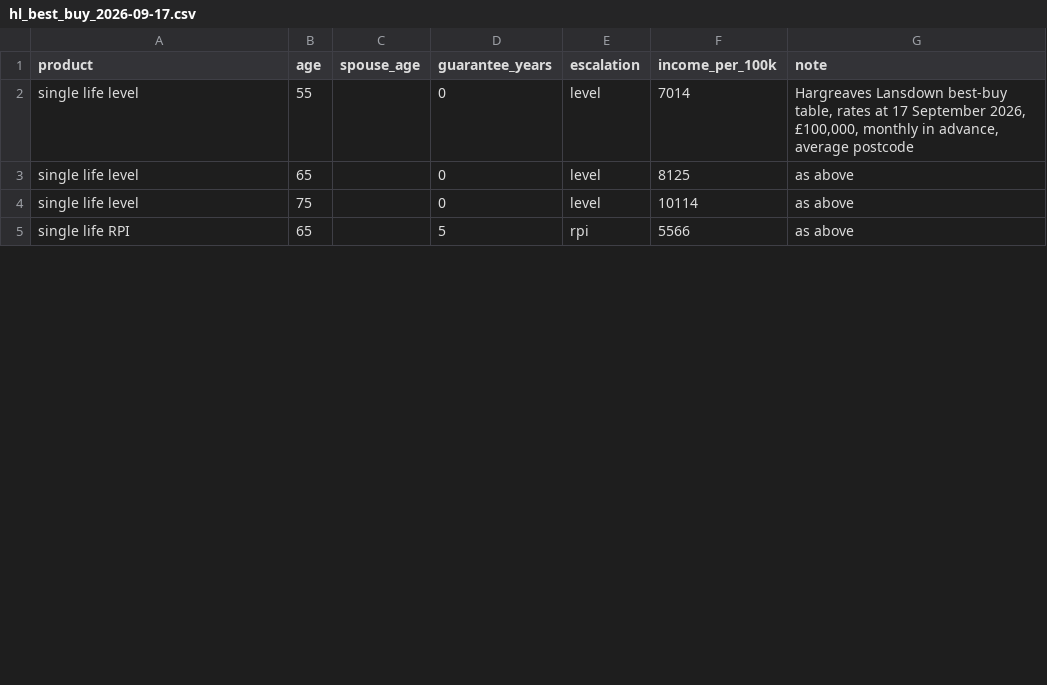
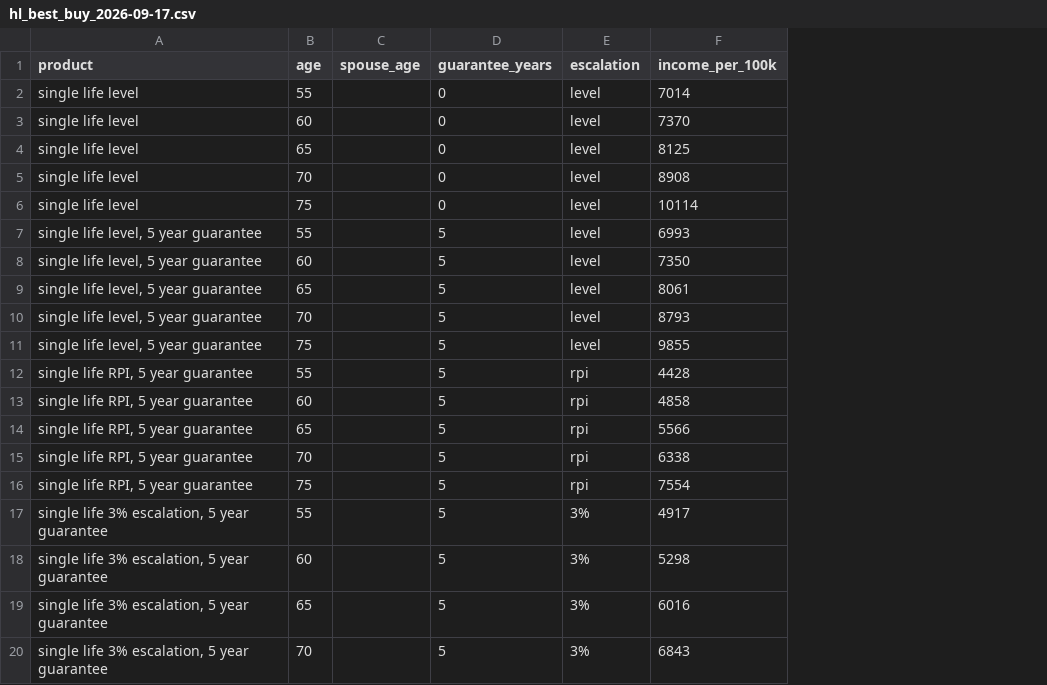
Before and after one commit to FinnTech3/pension-pot, a CSV file: data/sources/hl_best_buy_2026-09-17.csv, drawn as a sheet; only a part is shown; removed rows and columns are numbered as before the commit, all else as after; the diff covers the shown part only; the diff names each change by its address in the sheet, - before the commit and + after, or states it on an @@ line.

Commit message:
Check the pricing against all 30 published quotes, not 6
The best-buy table shows six products at five ages; the check had used
six of its thirty cells, typed from the page. All thirty are now read
from the saved page, and pricing handles 3% escalation. At 65 and over,
the ages this project prices, all 16 quotes not used for tuning land
within 3%, worst 1.5%. At 55 and 60 the model is too generous by 1.3%
to 4.0%, four quotes past 3%. The gate now covers 65 and over, and a
test pins the younger bias so it stays stated rather than hidden.

```diff
--- a/data/sources/hl_best_buy_2026-09-17.csv
+++ b/data/sources/hl_best_buy_2026-09-17.csv
-column G (note), rows 2-5: Hargreaves Lansdown best-buy table, rates at 17 September 2026, £100,000, monthly in advance, average postcode | as above | as above | as above
+row 3: single life level | 60 |  | 0 | level | 7370
+row 5: single life level | 70 |  | 0 | level | 8908
+row 7: single life level, 5 year guarantee | 55 |  | 5 | level | 6993
+row 8: single life level, 5 year guarantee | 60 |  | 5 | level | 7350
+row 9: single life level, 5 year guarantee | 65 |  | 5 | level | 8061
+row 10: single life level, 5 year guarantee | 70 |  | 5 | level | 8793
+row 11: single life level, 5 year guarantee | 75 |  | 5 | level | 9855
+row 12: single life RPI, 5 year guarantee | 55 |  | 5 | rpi | 4428
+row 13: single life RPI, 5 year guarantee | 60 |  | 5 | rpi | 4858
-A14 (product): single life RPI
+A14 (product): single life RPI, 5 year guarantee
+row 15: single life RPI, 5 year guarantee | 70 |  | 5 | rpi | 6338
+row 16: single life RPI, 5 year guarantee | 75 |  | 5 | rpi | 7554
+row 17: single life 3% escalation, 5 year guarantee | 55 |  | 5 | 3% | 4917
+row 18: single life 3% escalation, 5 year guarantee | 60 |  | 5 | 3% | 5298
+row 19: single life 3% escalation, 5 year guarantee | 65 |  | 5 | 3% | 6016
+row 20: single life 3% escalation, 5 year guarantee | 70 |  | 5 | 3% | 6843
```
Also changed, not shown: 9 added rows and 2 edited cells elsewhere in this file, 3 other files.
